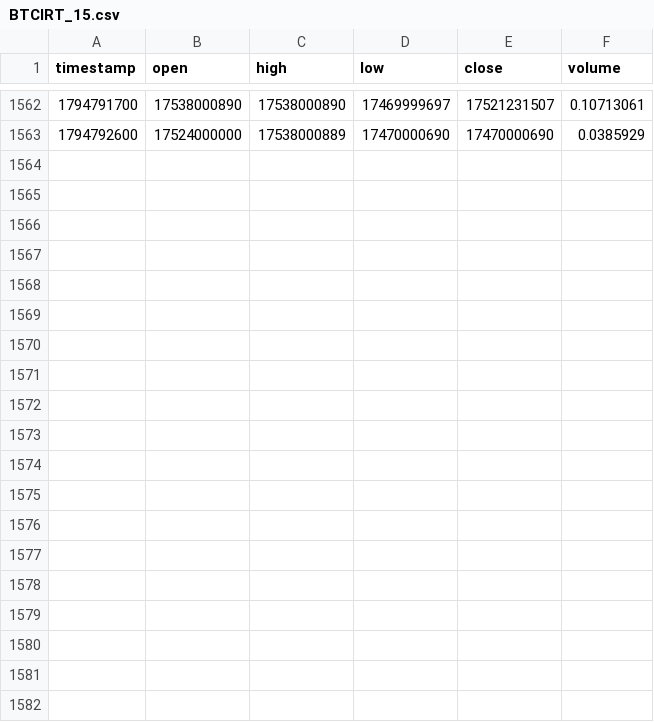
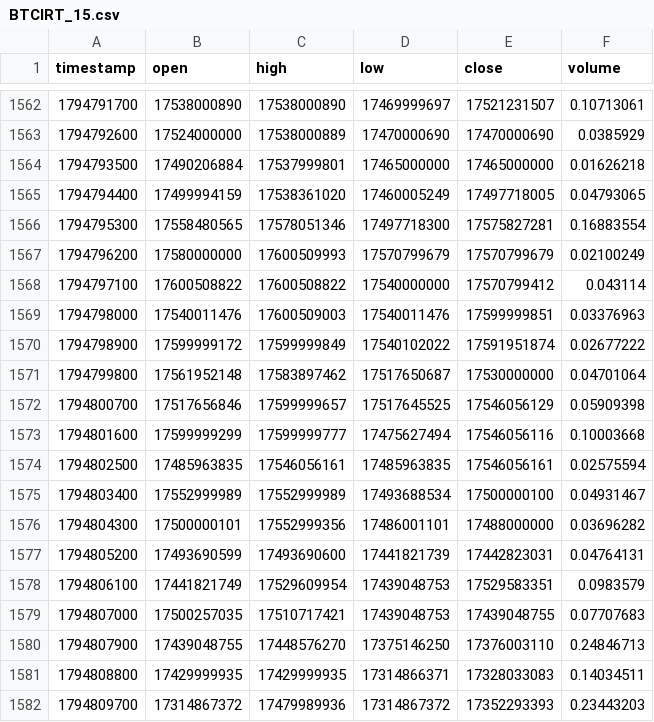
Before and after one commit to raminyaghubi1402-gif/mobile-, a CSV file: data/history/BTCIRT_15.csv, drawn as a sheet; only a part is shown, gaps mark what is left out; the diff covers the shown part only.

```diff
--- a/data/history/BTCIRT_15.csv
+++ b/data/history/BTCIRT_15.csv
@@ -1563 +1563,20 @@ timestamp,open,high,low,close,volume
 1794792600,17524000000,17538000889,17470000690,17470000690,0.0385929
+1794793500,17490206884,17537999801,17465000000,17465000000,0.01626218
+1794794400,17499994159,17538361020,17460005249,17497718005,0.04793065
+1794795300,17558480565,17578051346,17497718300,17575827281,0.16883554
+1794796200,17580000000,17600509993,17570799679,17570799679,0.02100249
+1794797100,17600508822,17600508822,17540000000,17570799412,0.043114
+1794798000,17540011476,17600509003,17540011476,17599999851,0.03376963
+1794798900,17599999172,17599999849,17540102022,17591951874,0.02677222
+1794799800,17561952148,17583897462,17517650687,17530000000,0.04701064
+1794800700,17517656846,17599999657,17517645525,17546056129,0.05909398
+1794801600,17599999299,17599999777,17475627494,17546056116,0.10003668
+1794802500,17485963835,17546056161,17485963835,17546056161,0.02575594
+1794803400,17552999989,17552999989,17493688534,17500000100,0.04931467
+1794804300,17500000101,17552999356,17486001101,17488000000,0.03696282
+1794805200,17493690599,17493690600,17441821739,17442823031,0.04764131
+1794806100,17441821749,17529609954,17439048753,17529583351,0.0983579
+1794807000,17500257035,17510717421,17439048753,17439048755,0.07707683
+1794807900,17439048755,17448576270,17375146250,17376003110,0.24846713
+1794808800,17429999935,17429999935,17314866371,17328033083,0.14034511
+1794809700,17314867372,17479989936,17314867372,17352293393,0.23443203
```
Also changed, not shown: 11 added rows and 3 edited cells elsewhere in this file, data/history/BTCIRT_240.csv, data/history/BTCIRT_60.csv, 7 other files.
